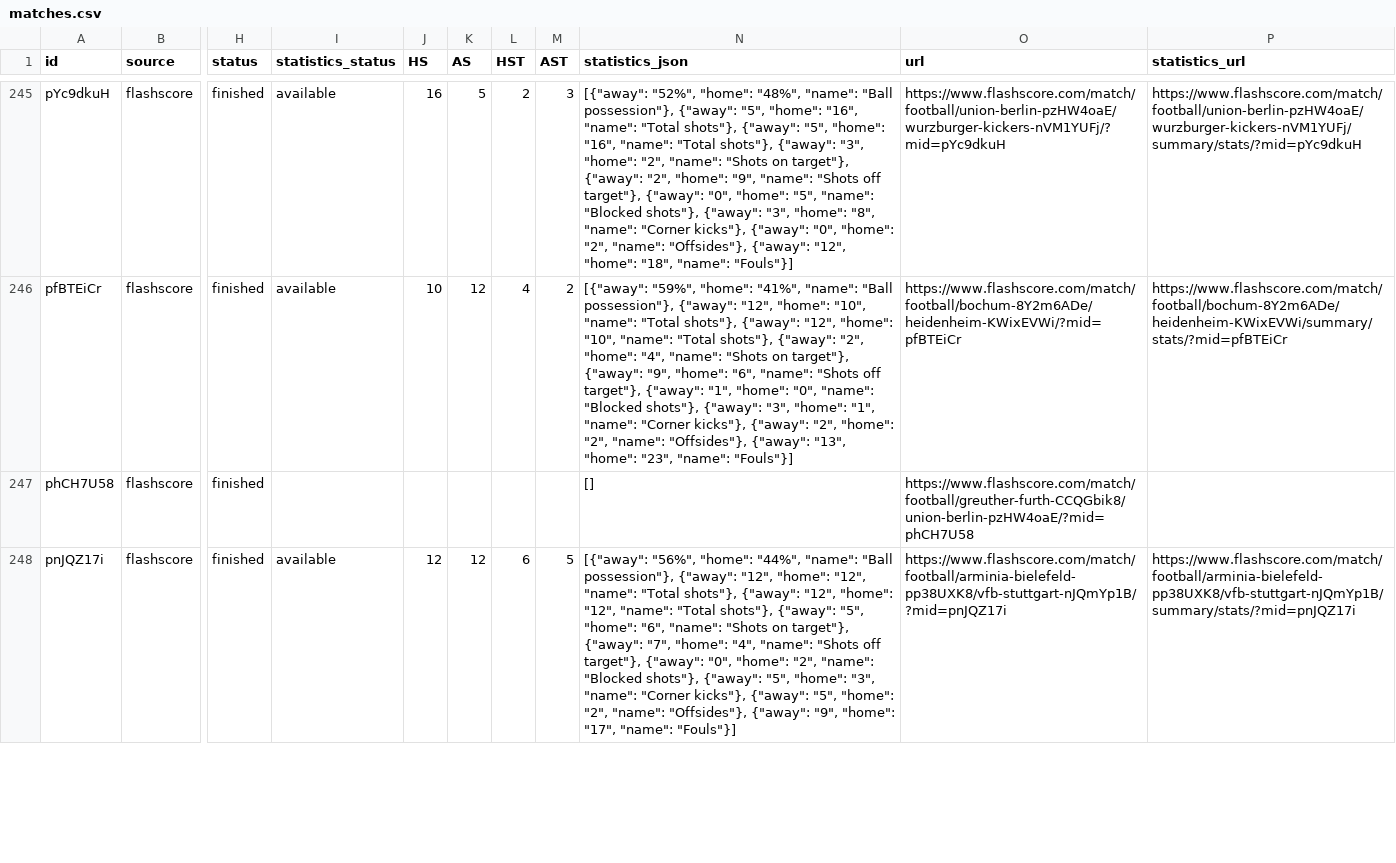
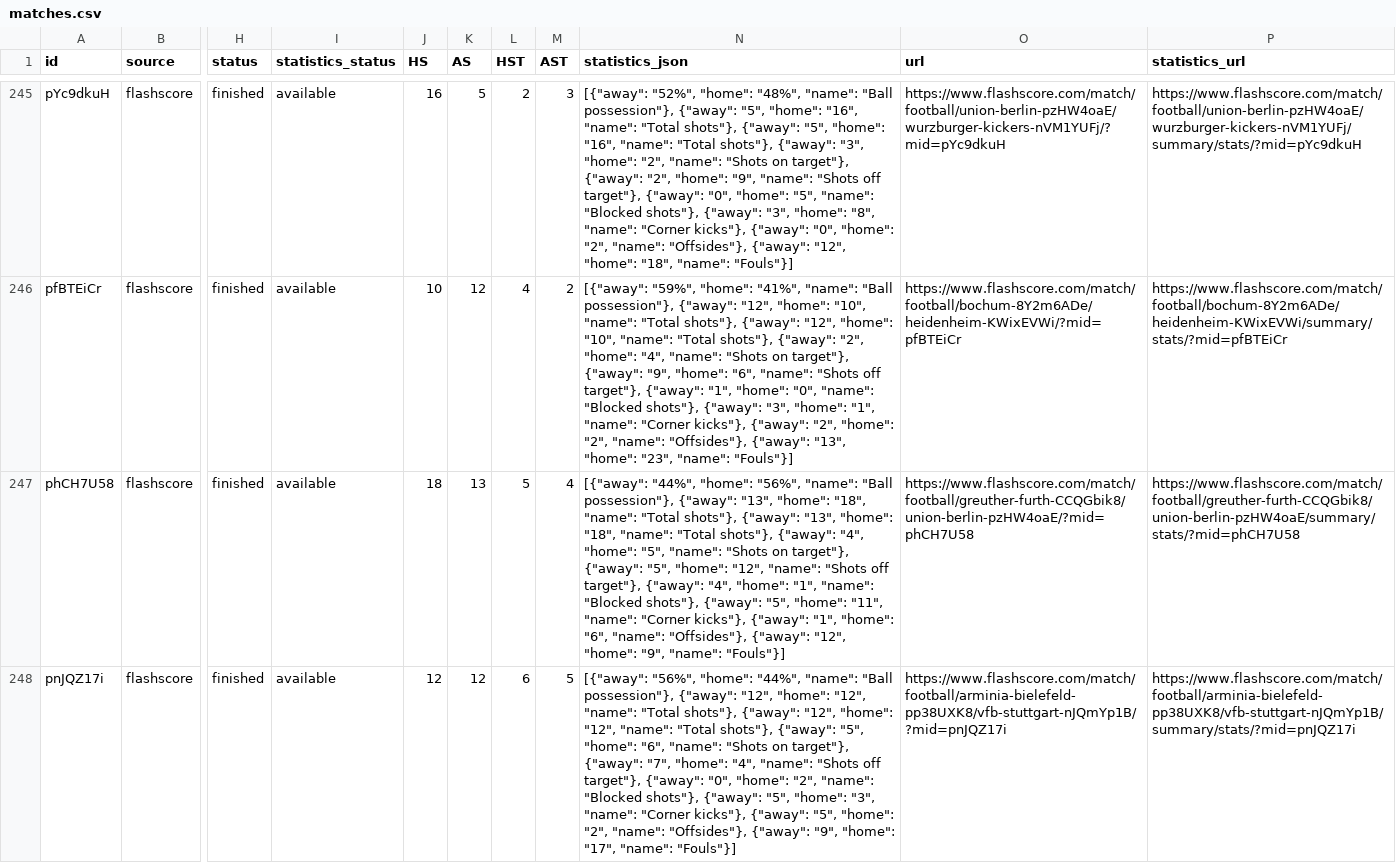
Before and after one commit to JAXON220803/data_scrapping, a CSV file: data/Germany/D2/2016-2017/flashscore/matches.csv, drawn as a sheet; only a part is shown, gaps mark what is left out; the diff covers the shown part only; the diff names each change by its address in the sheet, - before the commit and + after, or states it on an @@ line.

```diff
--- a/data/Germany/D2/2016-2017/flashscore/matches.csv
+++ b/data/Germany/D2/2016-2017/flashscore/matches.csv
-I247 (statistics_status): (empty)
+I247 (statistics_status): available
-J247 (HS): (empty)
+J247 (HS): 18
-K247 (AS): (empty)
+K247 (AS): 13
-L247 (HST): (empty)
+L247 (HST): 5
-M247 (AST): (empty)
+M247 (AST): 4
-N247 (statistics_json): []
+N247 (statistics_json): [{"away": "44%", "home": "56%", "name": "Ball possession"}, {"away": "13", "home": "18", "name": "Total shots"}, {"away": "13", "home": "18", "name": "Total shots"}, {"away": "4", "home": "5", "name": "Shots on target"}, {"away": "5", "home": "12", "name": "Shots off target"}, {"away": "4", "home": "1", "name": "Blocked shots"}, {"away": "5", "home": "11", "name": "Corner kicks"}, {"away": "1", "home": "6", "name": "Offsides"}, {"away": "12", "home": "9", "name": "Fouls"}]
-P247 (statistics_url): (empty)
+P247 (statistics_url): https://www.flashscore.com/match/football/greuther-furth-CCQGbik8/union-berlin-pzHW4oaE/summary/stats/?mid=phCH7U58
```
Also changed, not shown: 35 edited cells elsewhere in this file, filled/Germany/2016-2017/D2.csv, 5 other files.
